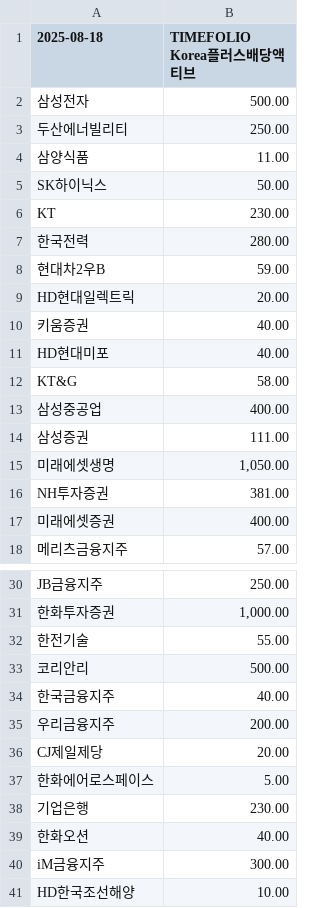
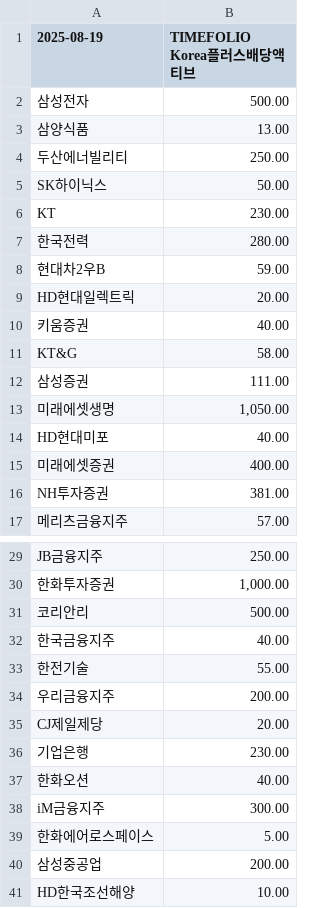
Before and after one commit to gunhoon/etf-timefolio, a CSV file: etf_pdf_441800_latest.csv, drawn as a sheet; only a part is shown, gaps mark what is left out; the diff covers the shown part only.

```diff
--- a/etf_pdf_441800_latest.csv
+++ b/etf_pdf_441800_latest.csv
@@ -1,5 +1,5 @@
-2025-08-18,TIMEFOLIO Korea플러스배당액티브
+2025-08-19,TIMEFOLIO Korea플러스배당액티브
 삼성전자,500.00
+삼양식품,13.00
 두산에너빌리티,250.00
-삼양식품,11.00
 SK하이닉스,50.00
@@ -10,9 +10,8 @@ HD현대일렉트릭,20.00
 키움증권,40.00
-HD현대미포,40.00
 KT&G,58.00
-삼성중공업,400.00
 삼성증권,111.00
 미래에셋생명,"1,050.00"
+HD현대미포,40.00
+미래에셋증권,400.00
 NH투자증권,381.00
-미래에셋증권,400.00
 메리츠금융지주,57.00
@@ -31,8 +30,7 @@ JB금융지주,250.00
 한화투자증권,"1,000.00"
-한전기술,55.00
 코리안리,500.00
 한국금융지주,40.00
+한전기술,55.00
 우리금융지주,200.00
 CJ제일제당,20.00
-한화에어로스페이스,5.00
 기업은행,230.00
@@ -40,2 +38,4 @@ CJ제일제당,20.00
 iM금융지주,300.00
+한화에어로스페이스,5.00
+삼성중공업,200.00
 HD한국조선해양,10.00
```
Also changed, not shown: 1 moved row elsewhere in this file, etf_pdf_385710_latest.csv, etf_pdf_385720_latest.csv, 4 other files.
